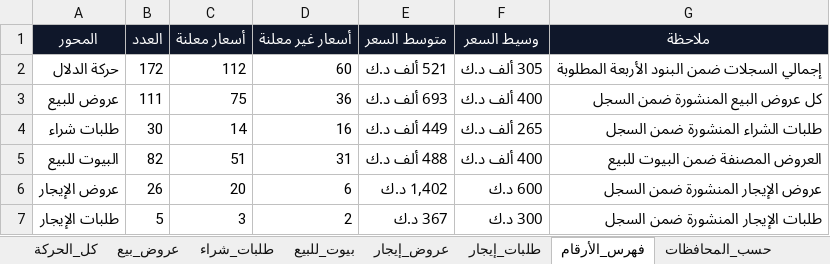
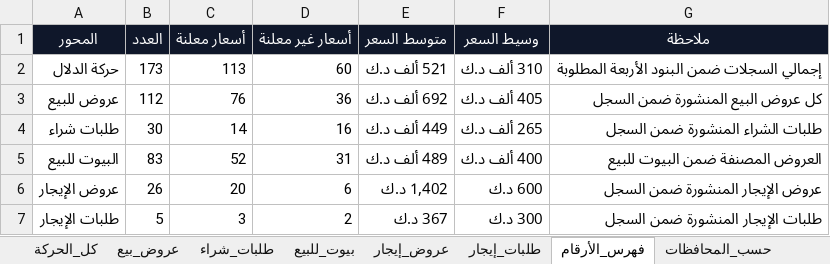
Before and after one commit to ahmedkamalsa/alforaijboard, an Excel workbook: site/downloads/offer-evidence.xlsx, sheet فهرس_الأرقام, drawn as a sheet; values as stored, in another font and other column widths than the file's, no borders; table styles not drawn; the diff names each change by its address in the sheet, - before the commit and + after, or states it on an @@ line.

```diff
--- a/site/downloads/offer-evidence.xlsx (sheet فهرس_الأرقام)
+++ b/site/downloads/offer-evidence.xlsx (sheet فهرس_الأرقام)
-B2 (العدد): 172
+B2 (العدد): 173
-C2 (أسعار معلنة): 112
+C2 (أسعار معلنة): 113
-F2 (وسيط السعر): 305 ألف د.ك
+F2 (وسيط السعر): 310 ألف د.ك
-B3 (العدد): 111
+B3 (العدد): 112
-C3 (أسعار معلنة): 75
+C3 (أسعار معلنة): 76
-E3 (متوسط السعر): 693 ألف د.ك
+E3 (متوسط السعر): 692 ألف د.ك
-F3 (وسيط السعر): 400 ألف د.ك
+F3 (وسيط السعر): 405 ألف د.ك
-B5 (العدد): 82
+B5 (العدد): 83
-C5 (أسعار معلنة): 51
+C5 (أسعار معلنة): 52
-E5 (متوسط السعر): 488 ألف د.ك
+E5 (متوسط السعر): 489 ألف د.ك
```
Also changed, not shown: sheet بيوت_للبيع, sheet عروض_بيع, sheet كل_الحركة, sheet حسب_المحافظات, 3 other files.
